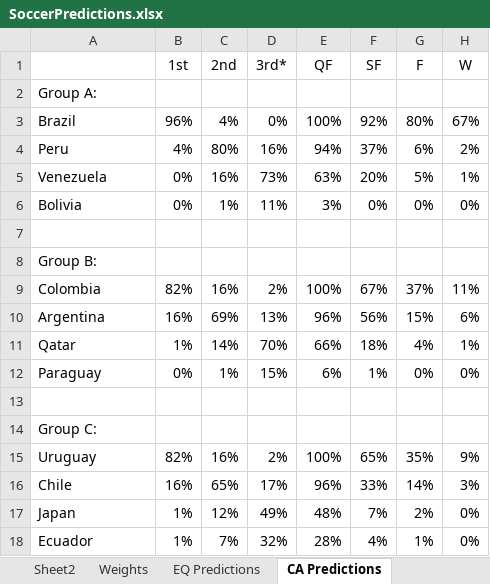
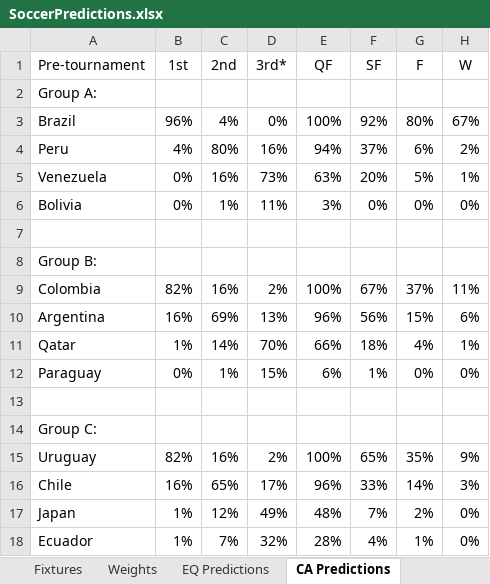
Before and after one commit to heshammourad/soccer-predictions, an Excel workbook: SoccerPredictions.xlsx, sheet CA Predictions, drawn as a sheet; values as stored, in another font and other column widths than the file's, no borders; conditional formats not drawn; the diff names each change by its address in the sheet, - before the commit and + after, or states it on an @@ line.

```diff
--- a/SoccerPredictions.xlsx (sheet CA Predictions)
+++ b/SoccerPredictions.xlsx (sheet CA Predictions)
-sheet tab: Sheet2
-A1: (empty)
+A1: Pre-tournament
```
Also changed, not shown: sheet Fixtures, sheet Ratings, formulas that keep their value, 1 other file.
